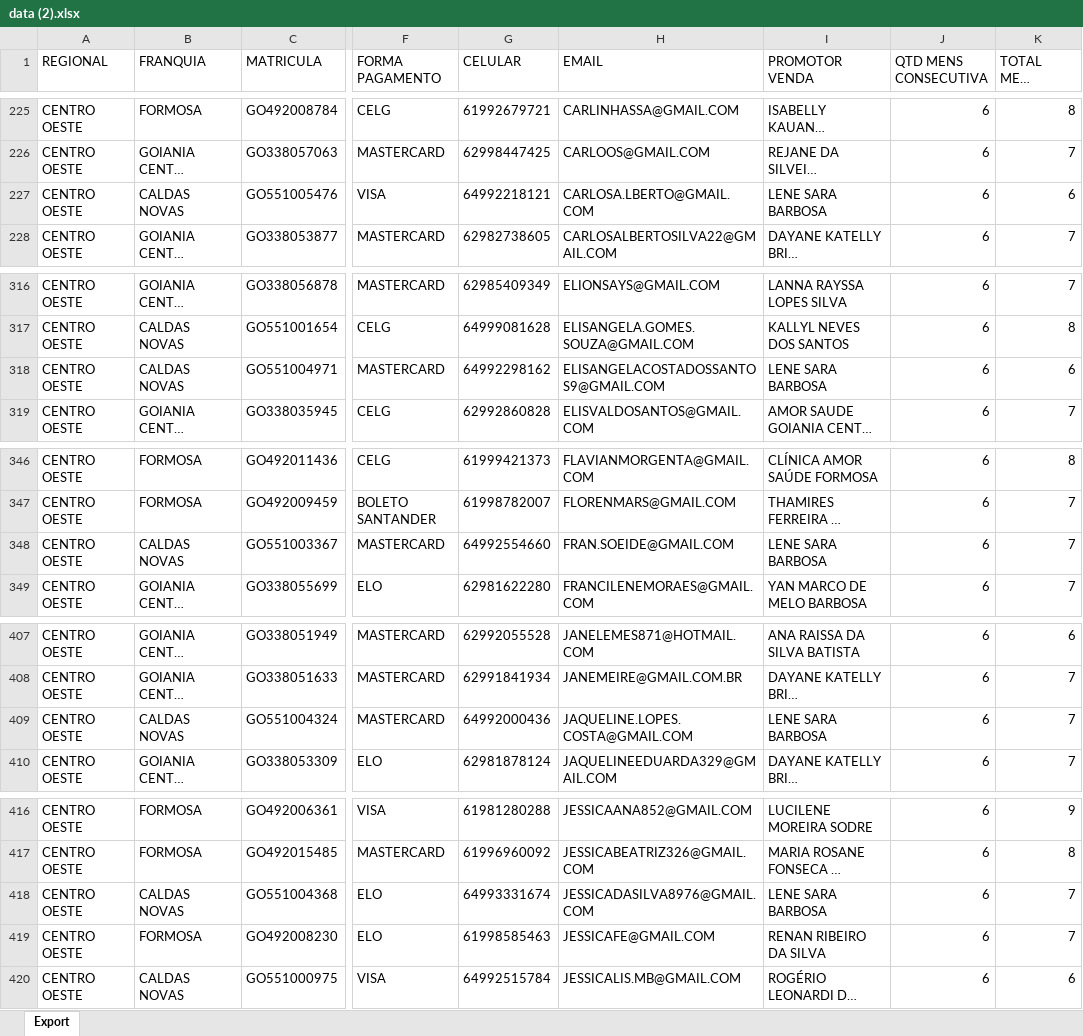
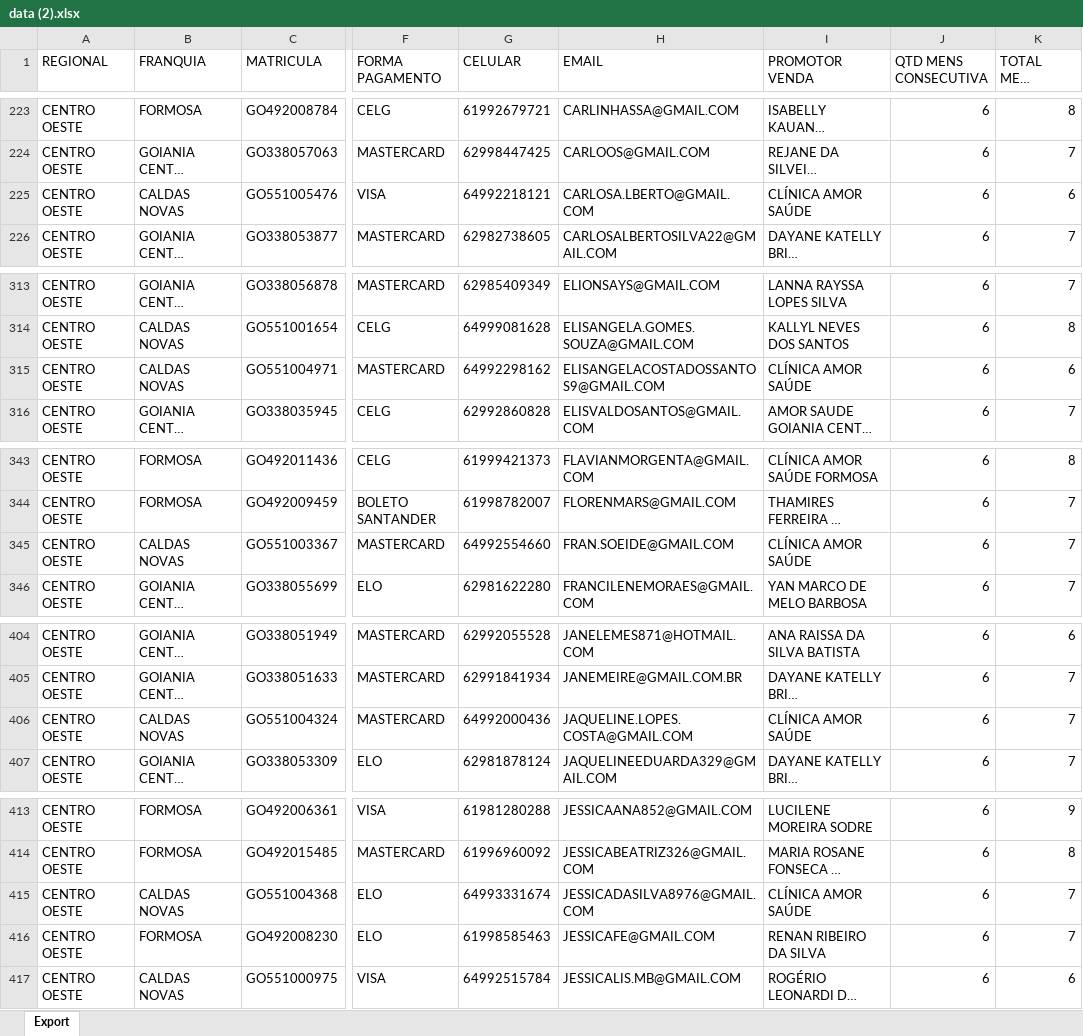
Before and after one commit to CentraldeControle/CDT, an Excel workbook: data (2).xlsx, sheet Export, drawn as a sheet; only a part is shown, gaps mark what is left out; long unchanged cells end in …; values as stored, in another font and other column widths than the file's, no borders; addresses are those after the commit; the diff covers the shown part only; the diff names each change by its address in the sheet, - before the commit and + after, or states it on an @@ line.

```diff
--- a/data (2).xlsx (sheet Export)
+++ b/data (2).xlsx (sheet Export)
-I225 (PROMOTOR VENDA): LENE SARA BARBOSA
+I225 (PROMOTOR VENDA): CLÍNICA AMOR SAÚDE
-I315 (PROMOTOR VENDA): LENE SARA BARBOSA
+I315 (PROMOTOR VENDA): CLÍNICA AMOR SAÚDE
-I345 (PROMOTOR VENDA): LENE SARA BARBOSA
+I345 (PROMOTOR VENDA): CLÍNICA AMOR SAÚDE
-I406 (PROMOTOR VENDA): LENE SARA BARBOSA
+I406 (PROMOTOR VENDA): CLÍNICA AMOR SAÚDE
-I415 (PROMOTOR VENDA): LENE SARA BARBOSA
+I415 (PROMOTOR VENDA): CLÍNICA AMOR SAÚDE
```
Also changed, not shown: 8 removed rows and 13 edited cells elsewhere in this sheet, 2 other files.
